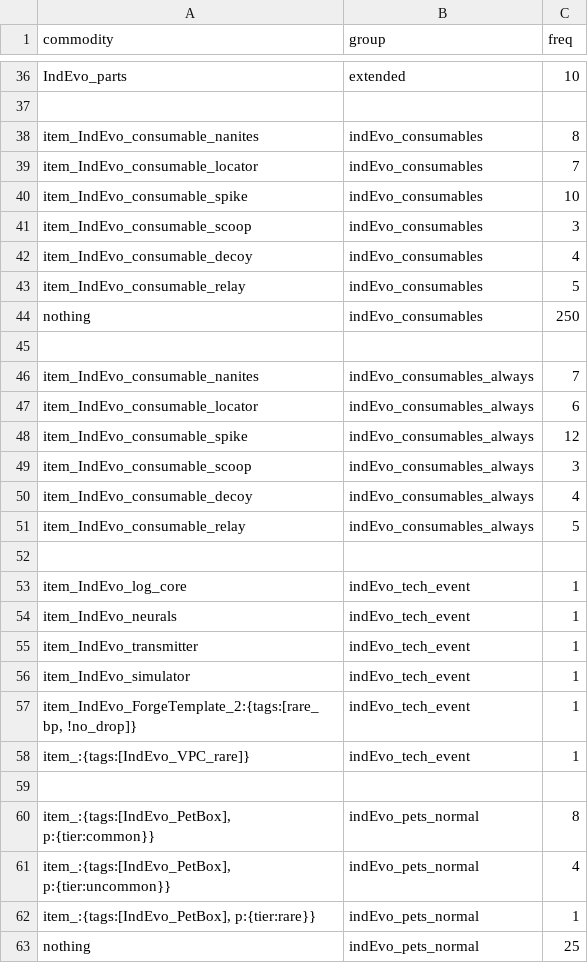
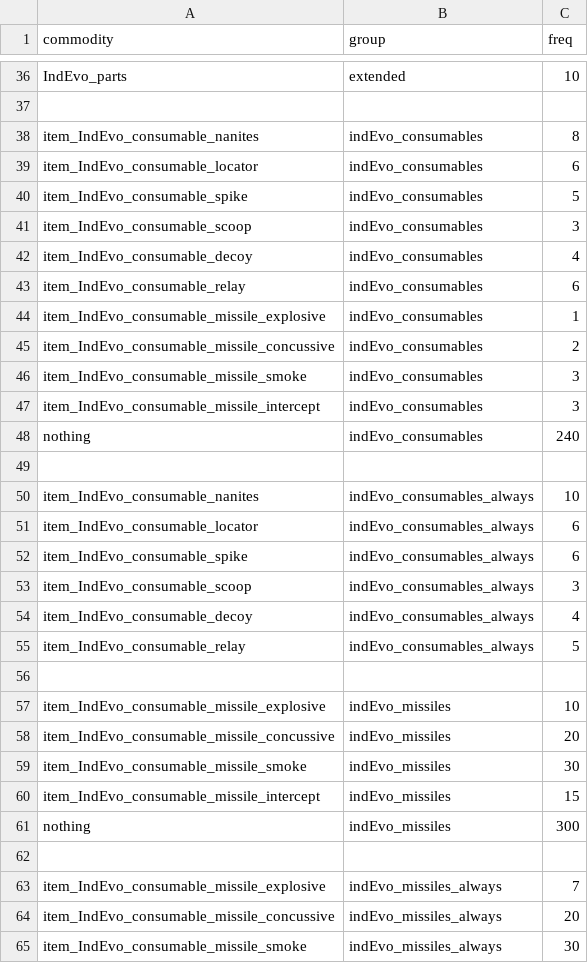
Before and after one commit to SirHartley/Industrial.Evolution, a CSV file: data/campaign/procgen/drop_groups.csv, drawn as a sheet; only a part is shown, gaps mark what is left out; the shorter side is filled out with more unchanged rows; the diff covers the shown part only.

```diff
--- a/data/campaign/procgen/drop_groups.csv
+++ b/data/campaign/procgen/drop_groups.csv
@@ -38,12 +38,16 @@ IndEvo_parts,extended,10
 item_IndEvo_consumable_nanites,indEvo_consumables,8
-item_IndEvo_consumable_locator,indEvo_consumables,7
-item_IndEvo_consumable_spike,indEvo_consumables,10
+item_IndEvo_consumable_locator,indEvo_consumables,6
+item_IndEvo_consumable_spike,indEvo_consumables,5
 item_IndEvo_consumable_scoop,indEvo_consumables,3
 item_IndEvo_consumable_decoy,indEvo_consumables,4
-item_IndEvo_consumable_relay,indEvo_consumables,5
-nothing,indEvo_consumables,250
+item_IndEvo_consumable_relay,indEvo_consumables,6
+item_IndEvo_consumable_missile_explosive,indEvo_consumables,1
+item_IndEvo_consumable_missile_concussive,indEvo_consumables,2
+item_IndEvo_consumable_missile_smoke,indEvo_consumables,3
+item_IndEvo_consumable_missile_intercept,indEvo_consumables,3
+nothing,indEvo_consumables,240
 ,,
-item_IndEvo_consumable_nanites,indEvo_consumables_always,7
+item_IndEvo_consumable_nanites,indEvo_consumables_always,10
 item_IndEvo_consumable_locator,indEvo_consumables_always,6
-item_IndEvo_consumable_spike,indEvo_consumables_always,12
+item_IndEvo_consumable_spike,indEvo_consumables_always,6
 item_IndEvo_consumable_scoop,indEvo_consumables_always,3
@@ -51 +55,11 @@ item_IndEvo_consumable_decoy,indEvo_consumables_always,4
 item_IndEvo_consumable_relay,indEvo_consumables_always,5
+,,
+item_IndEvo_consumable_missile_explosive,indEvo_missiles,10
+item_IndEvo_consumable_missile_concussive,indEvo_missiles,20
+item_IndEvo_consumable_missile_smoke,indEvo_missiles,30
+item_IndEvo_consumable_missile_intercept,indEvo_missiles,15
+nothing,indEvo_missiles,300
+,,
+item_IndEvo_consumable_missile_explosive,indEvo_missiles_always,7
+item_IndEvo_consumable_missile_concussive,indEvo_missiles_always,20
+item_IndEvo_consumable_missile_smoke,indEvo_missiles_always,30
```
Also changed, not shown: 1 added row elsewhere in this file, data/campaign/abilities.csv, data/campaign/procgen/salvage_entity_gen_data.csv, 10 other files.
